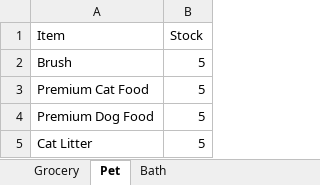
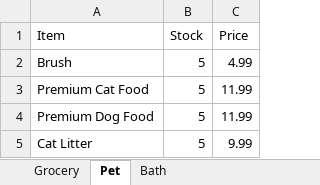
Before and after one commit to 230206-UiPath-BNYM/Catherine-Schiber-P0, an Excel workbook: Vendors.xlsx, sheet Pet, drawn as a sheet; values as stored, in another font and other column widths than the file's, no borders; the diff names each change by its address in the sheet, - before the commit and + after, or states it on an @@ line.

Commit message:
Forgot to have prices

```diff
--- a/Vendors.xlsx (sheet Pet)
+++ b/Vendors.xlsx (sheet Pet)
+column C (Price), rows 2-5: 4.99 | 11.99 | 11.99 | 9.99
```
Also changed, not shown: sheet Bath, sheet Grocery.
